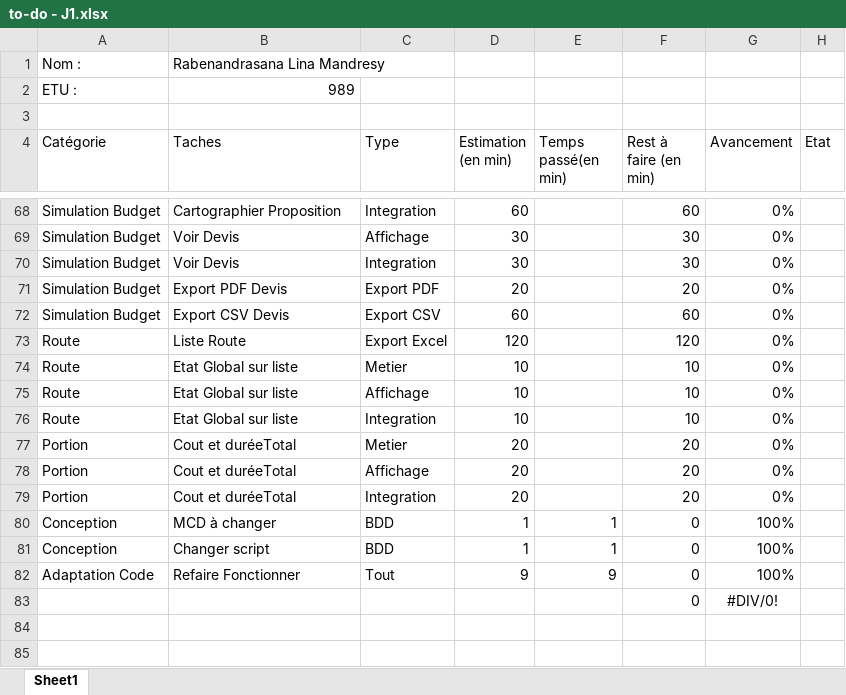
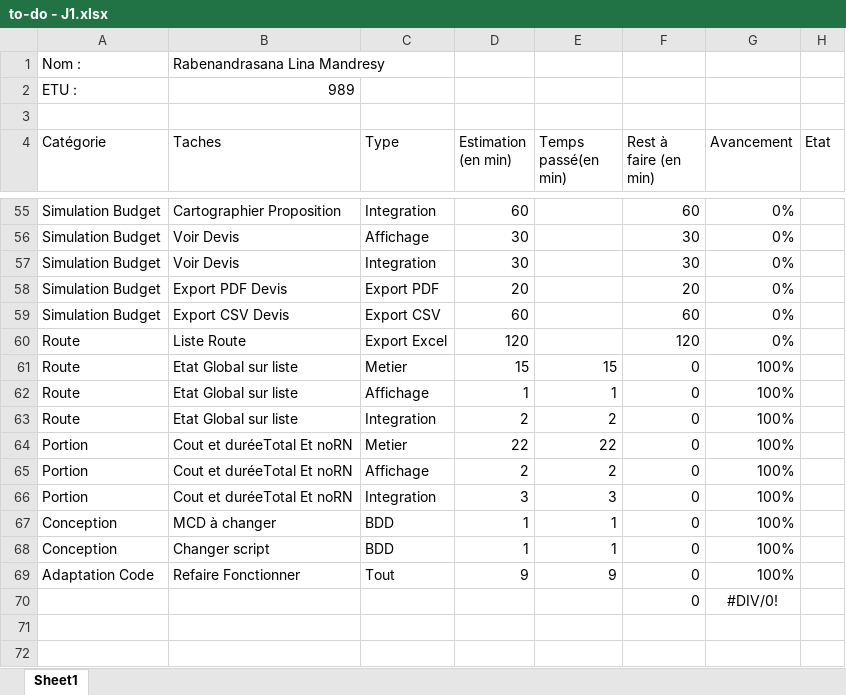
Before and after one commit to linamandresy/Evaluation-De-Stage, an Excel workbook: to-do - J1.xlsx, sheet Sheet1, drawn as a sheet; only a part is shown, gaps mark what is left out; values as stored, in another font and other column widths than the file's, no borders; table styles not drawn; addresses are those after the commit; the diff covers the shown part only; the diff names each change by its address in the sheet, - before the commit and + after, or states it on an @@ line.

```diff
--- a/to-do - J1.xlsx (sheet Sheet1)
+++ b/to-do - J1.xlsx (sheet Sheet1)
-D61 (Estimation (en min)): 10
+D61 (Estimation (en min)): 15
-E61 (Temps passé(en min)): (empty)
+E61 (Temps passé(en min)): 15
-F61:F63 (Rest à faire (en min)): 10
+F61:F63 (Rest à faire (en min)): 0
-G61:G66 (Avancement): 0%
+G61:G66 (Avancement): 100%
-D62 (Estimation (en min)): 10
+D62 (Estimation (en min)): 1
-E62 (Temps passé(en min)): (empty)
+E62 (Temps passé(en min)): 1
-D63 (Estimation (en min)): 10
+D63 (Estimation (en min)): 2
-E63 (Temps passé(en min)): (empty)
+E63 (Temps passé(en min)): 2
-B64:B66 (Taches): Cout et duréeTotal
+B64:B66 (Taches): Cout et duréeTotal Et noRN
-D64 (Estimation (en min)): 20
+D64 (Estimation (en min)): 22
-E64 (Temps passé(en min)): (empty)
+E64 (Temps passé(en min)): 22
-F64:F66 (Rest à faire (en min)): 20
+F64:F66 (Rest à faire (en min)): 0
-D65 (Estimation (en min)): 20
+D65 (Estimation (en min)): 2
-E65 (Temps passé(en min)): (empty)
+E65 (Temps passé(en min)): 2
-D66 (Estimation (en min)): 20
+D66 (Estimation (en min)): 3
-E66 (Temps passé(en min)): (empty)
+E66 (Temps passé(en min)): 3
```
Also changed, not shown: 13 removed rows and 7 edited cells elsewhere in this sheet, 22 other files.
